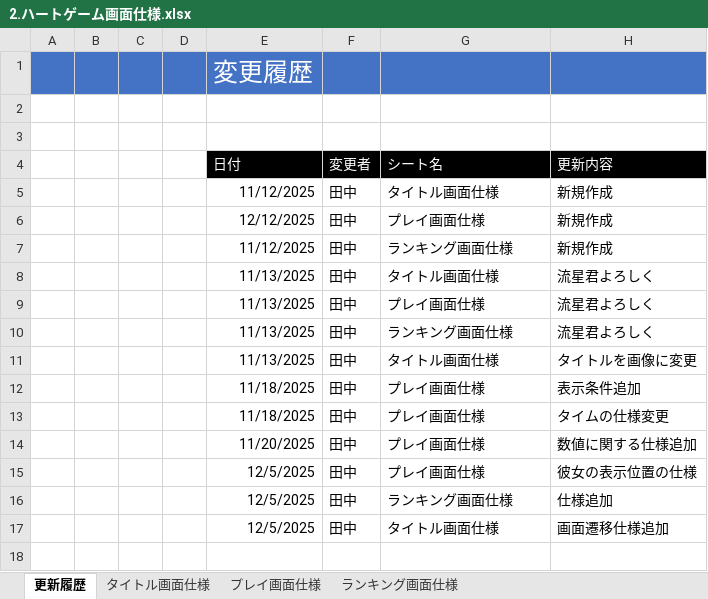
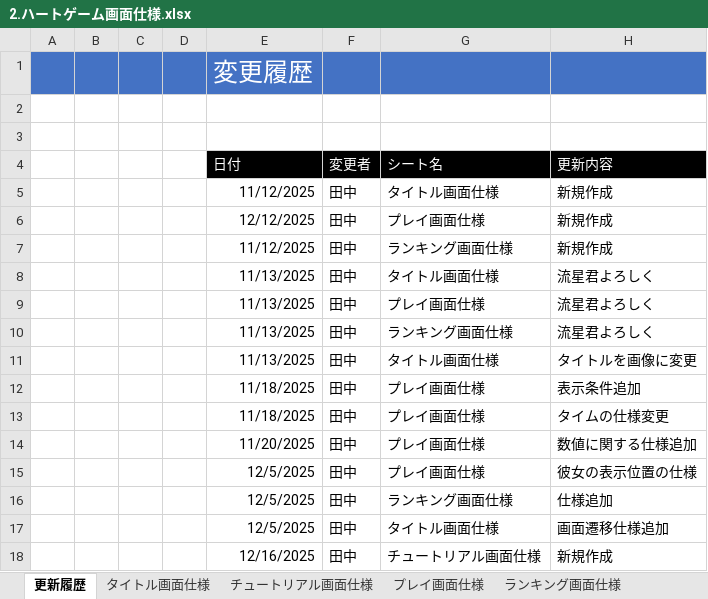
Before and after one commit to hakonohito/tujigiri-man, an Excel workbook: 合成後project/Document/２.ハートゲーム資料/2.ハートゲーム画面仕様.xlsx, sheet 更新履歴, drawn as a sheet; values as stored, in another font and other column widths than the file's, no borders; the diff names each change by its address in the sheet, - before the commit and + after, or states it on an @@ line.

```diff
--- a/合成後project/Document/２.ハートゲーム資料/2.ハートゲーム画面仕様.xlsx (sheet 更新履歴)
+++ b/合成後project/Document/２.ハートゲーム資料/2.ハートゲーム画面仕様.xlsx (sheet 更新履歴)
+sheet tab: チュートリアル画面仕様
+row 18:  |  |  |  | 12/16/2025 | 田中 | チュートリアル画面仕様 | 新規作成
```
Also changed, not shown: charts or pictures, 2 other files.
